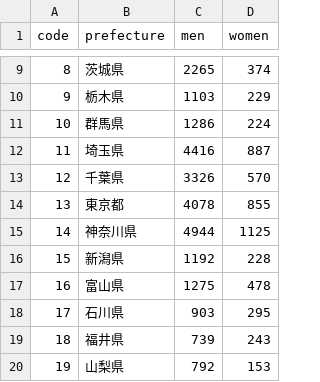
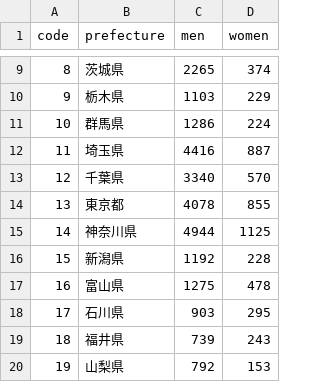
Before and after one commit to kyodo-official/gender-gap-index, a CSV file: data/2025/行政/【14】市区町村の管理職の男女比.csv, drawn as a sheet; only a part is shown, gaps mark what is left out.

```diff
--- a/data/2025/行政/【14】市区町村の管理職の男女比.csv
+++ b/data/2025/行政/【14】市区町村の管理職の男女比.csv
@@ -12,3 +12,3 @@
 11,埼玉県,4416,887
-12,千葉県,3326,570
+12,千葉県,3340,570
 13,東京都,4078,855
```
Also changed, not shown: data/2025/行政/【08】都道府県の管理職の男女比.csv, data/2025/行政/【09】都道府県審議会委員の男女比.csv, 6 other files.
